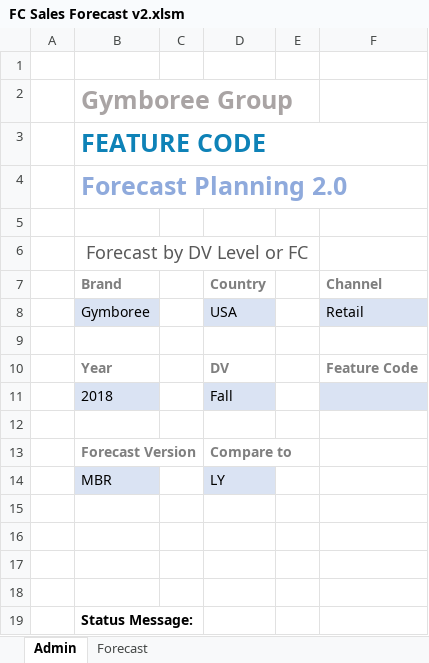
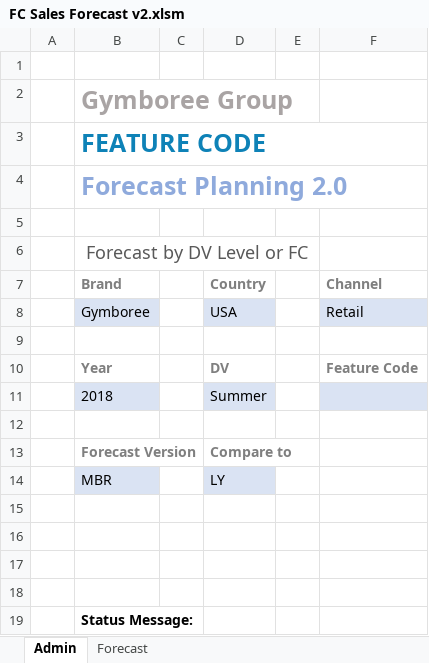
Before and after one commit to marilyncnn/Gym-FCF2, an Excel workbook: excel/FC Sales Forecast v2.xlsm, sheet Admin, drawn as a sheet; values as stored, in another font and other column widths than the file's, no borders; charts and pictures not drawn; the diff names each change by its address in the sheet, - before the commit and + after, or states it on an @@ line.

Commit message:
new

```diff
--- a/excel/FC Sales Forecast v2.xlsm (sheet Admin)
+++ b/excel/FC Sales Forecast v2.xlsm (sheet Admin)
-D11 (Country): Fall
+D11 (Country): Summer
```
Also changed, not shown: formulas that keep their value, charts or pictures.
